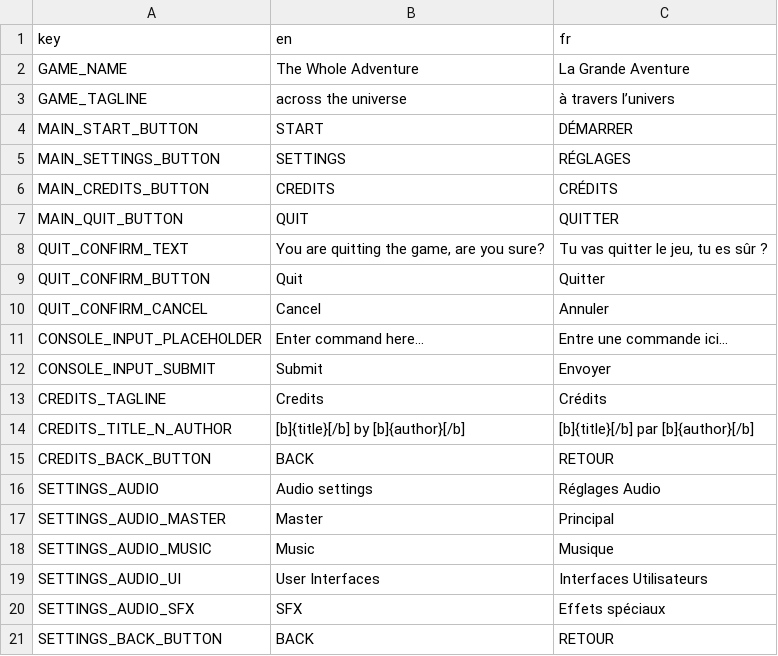
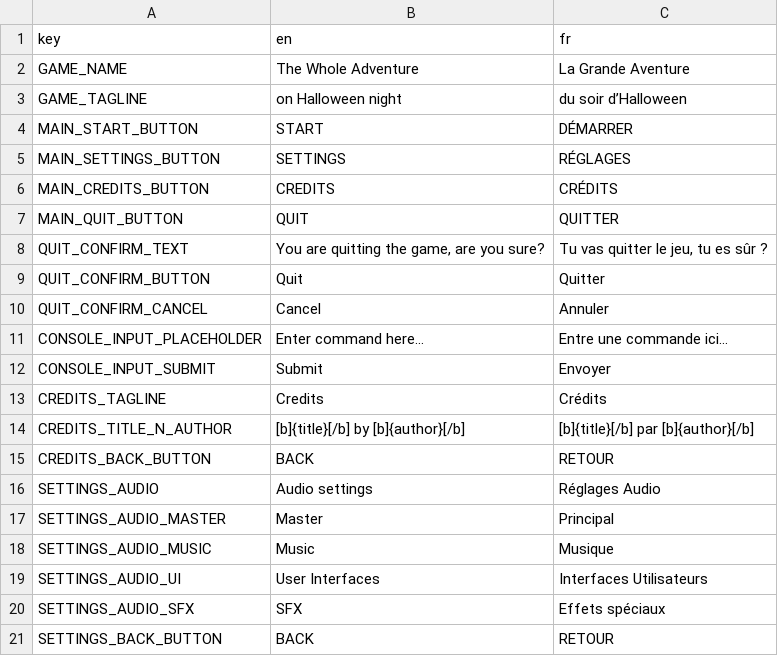
Before and after one commit to GnuCodingStudio/gamejam-2026-halloween, a CSV file: resources/localization/MenuTranslations.csv, drawn as a sheet.

Commit message:
Add background image to the main menu and update its tagline and layout

```diff
--- a/resources/localization/MenuTranslations.csv
+++ b/resources/localization/MenuTranslations.csv
@@ -2,3 +2,3 @@ key,en,fr
 GAME_NAME,The Whole Adventure,La Grande Aventure
-GAME_TAGLINE,across the universe,à travers l’univers
+GAME_TAGLINE,on Halloween night,du soir d’Halloween
 MAIN_START_BUTTON,START,DÉMARRER
```
Also changed, not shown: 5 other files.
